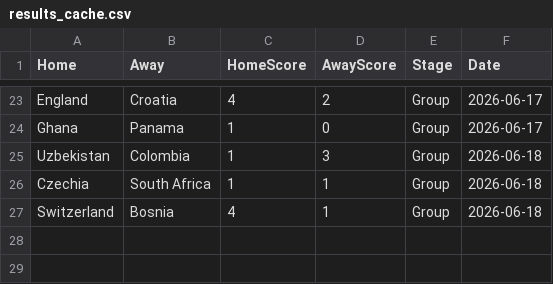
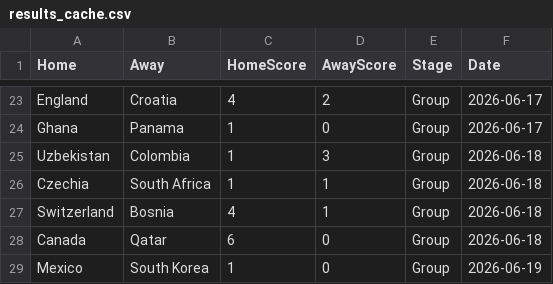
Before and after one commit to jamy85/world_cup, a CSV file: results_cache.csv, drawn as a sheet; only a part is shown, gaps mark what is left out.

```diff
--- a/results_cache.csv
+++ b/results_cache.csv
@@ -27 +27,3 @@ Czechia,South Africa,1,1,Group,2026-06-18
 Switzerland,Bosnia,4,1,Group,2026-06-18
+Canada,Qatar,6,0,Group,2026-06-18
+Mexico,South Korea,1,0,Group,2026-06-19
```
Also changed, not shown: 1 other file.
